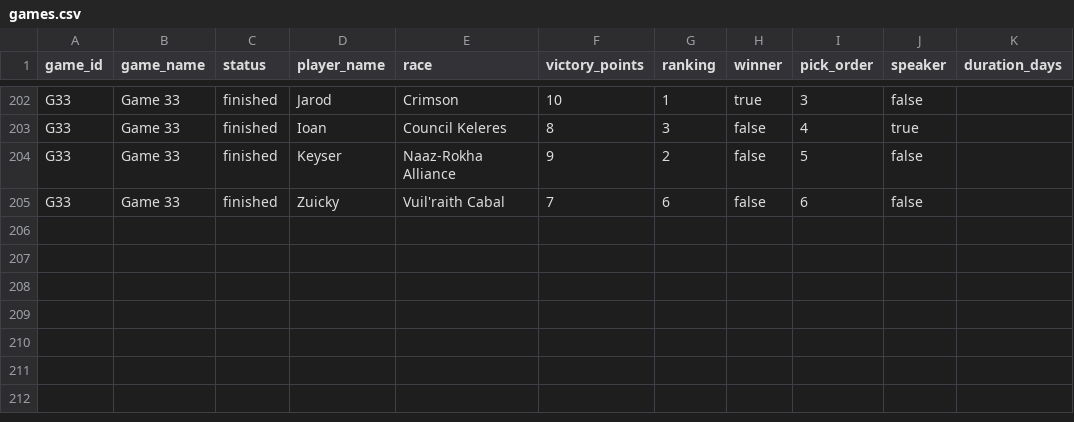
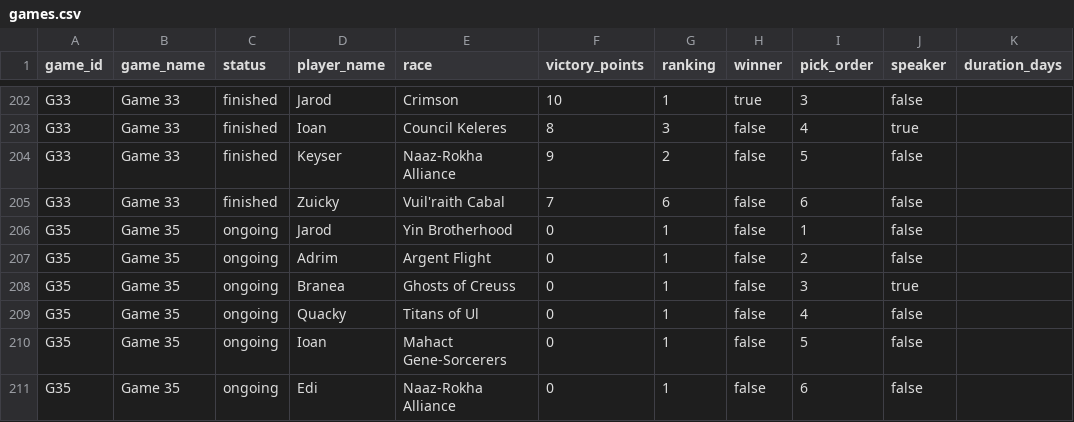
Before and after one commit to hansagif/ti4-reporter, a CSV file: data/games.csv, drawn as a sheet; only a part is shown, gaps mark what is left out.

Commit message:
Start Game 35

```diff
--- a/data/games.csv
+++ b/data/games.csv
@@ -205 +205,7 @@ G33,Game 33,finished,Keyser,Naaz-Rokha Alliance,9,2,false,5,false,
 G33,Game 33,finished,Zuicky,Vuil'raith Cabal,7,6,false,6,false,
+G35,Game 35,ongoing,Jarod,Yin Brotherhood,0,1,false,1,false,
+G35,Game 35,ongoing,Adrim,Argent Flight,0,1,false,2,false,
+G35,Game 35,ongoing,Branea,Ghosts of Creuss,0,1,false,3,true,
+G35,Game 35,ongoing,Quacky,Titans of Ul,0,1,false,4,false,
+G35,Game 35,ongoing,Ioan,Mahact Gene-Sorcerers,0,1,false,5,false,
+G35,Game 35,ongoing,Edi,Naaz-Rokha Alliance,0,1,false,6,false,
```
